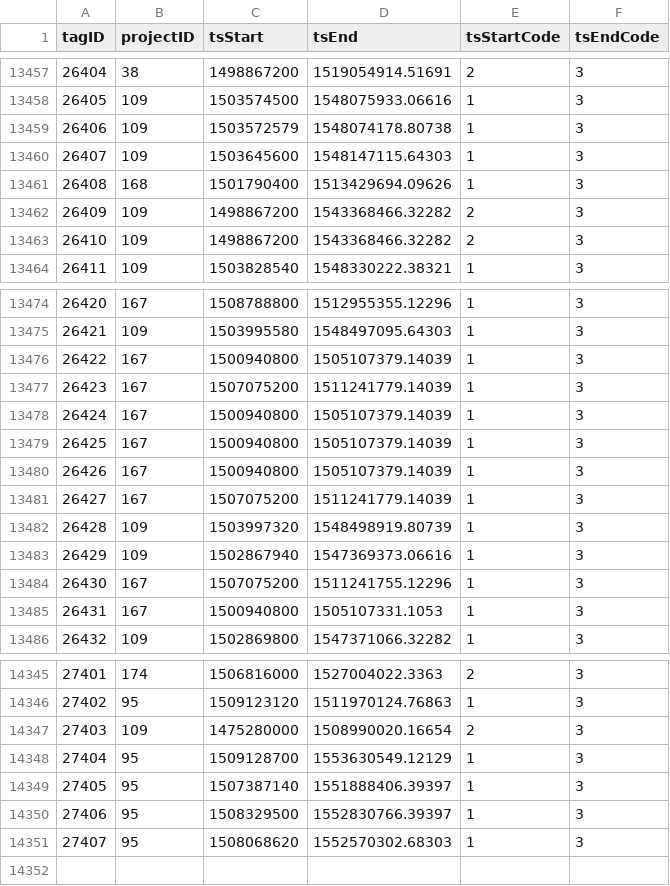
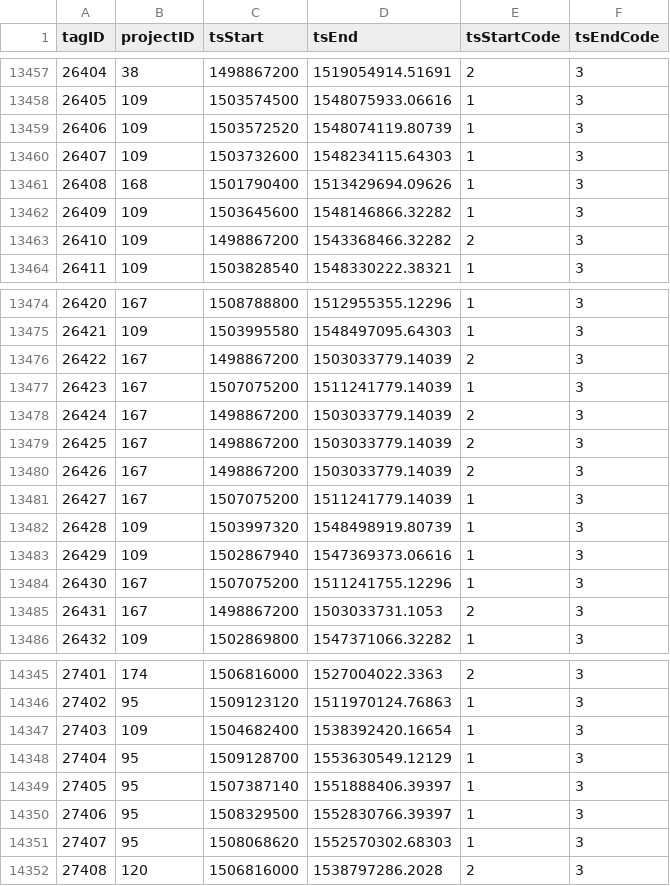
Before and after one commit to jbrzusto/motus-metadata-history, a CSV file: tag_deployments.csv, drawn as a sheet; only a part is shown, gaps mark what is left out; the diff covers the shown part only.

```diff
--- a/tag_deployments.csv
+++ b/tag_deployments.csv
@@ -13458,6 +13458,6 @@
 26405,109,1503574500,1548075933.06616,1,3
-26406,109,1503572579,1548074178.80738,1,3
-26407,109,1503645600,1548147115.64303,1,3
+26406,109,1503572520,1548074119.80739,1,3
+26407,109,1503732600,1548234115.64303,1,3
 26408,168,1501790400,1513429694.09626,1,3
-26409,109,1498867200,1543368466.32282,2,3
+26409,109,1503645600,1548146866.32282,1,3
 26410,109,1498867200,1543368466.32282,2,3
@@ -13475,7 +13475,7 @@
 26421,109,1503995580,1548497095.64303,1,3
-26422,167,1500940800,1505107379.14039,1,3
+26422,167,1498867200,1503033779.14039,2,3
 26423,167,1507075200,1511241779.14039,1,3
-26424,167,1500940800,1505107379.14039,1,3
-26425,167,1500940800,1505107379.14039,1,3
-26426,167,1500940800,1505107379.14039,1,3
+26424,167,1498867200,1503033779.14039,2,3
+26425,167,1498867200,1503033779.14039,2,3
+26426,167,1498867200,1503033779.14039,2,3
 26427,167,1507075200,1511241779.14039,1,3
@@ -13484,3 +13484,3 @@
 26430,167,1507075200,1511241755.12296,1,3
-26431,167,1500940800,1505107331.1053,1,3
+26431,167,1498867200,1503033731.1053,2,3
 26432,109,1502869800,1547371066.32282,1,3
@@ -14346,3 +14346,3 @@
 27402,95,1509123120,1511970124.76863,1,3
-27403,109,1475280000,1508990020.16654,2,3
+27403,109,1504682400,1538392420.16654,1,3
 27404,95,1509128700,1553630549.12129,1,3
@@ -14351 +14351,2 @@
 27407,95,1508068620,1552570302.68303,1,3
+27408,120,1506816000,1538797286.2028,2,3
```
Also changed, not shown: 44 edited cells elsewhere in this file, receiver_deployments.csv, tags.csv.
